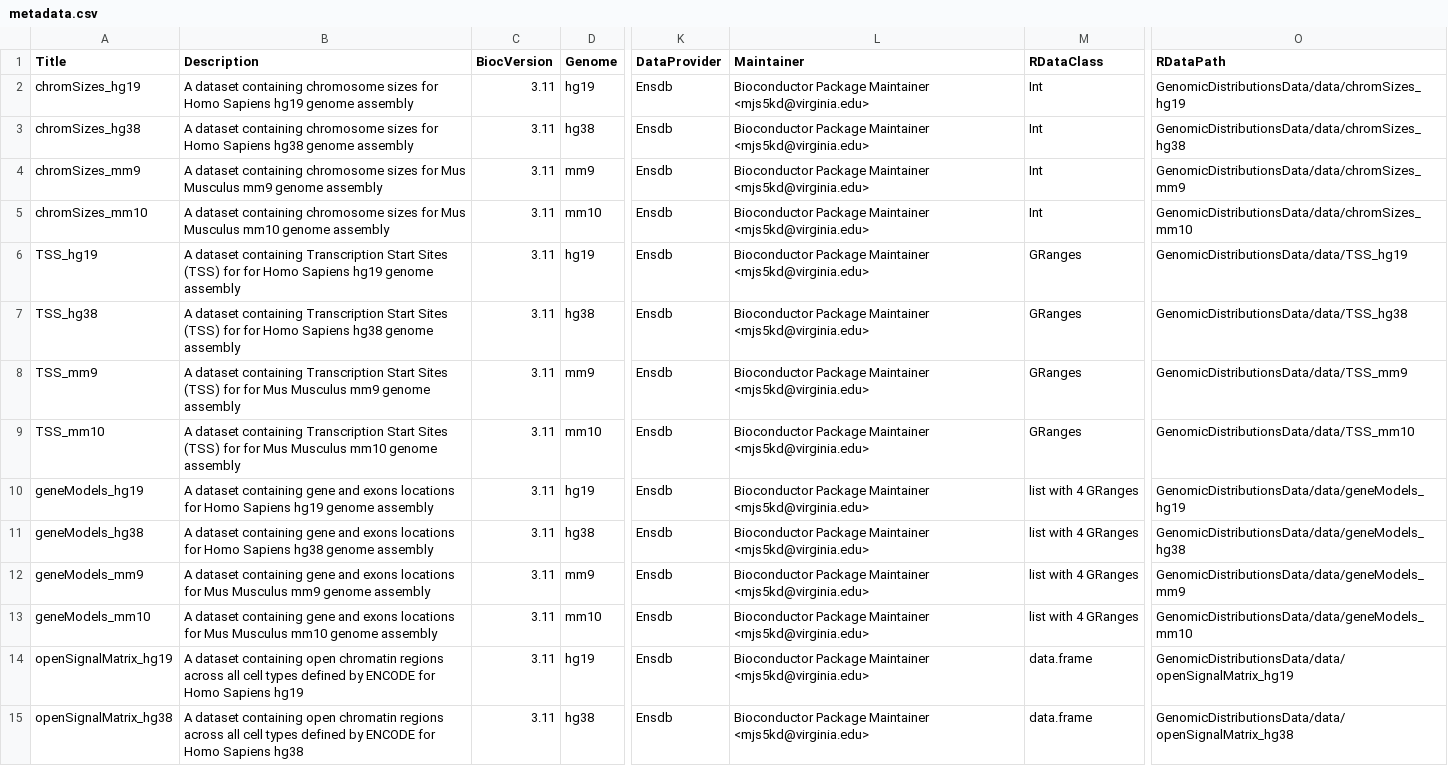
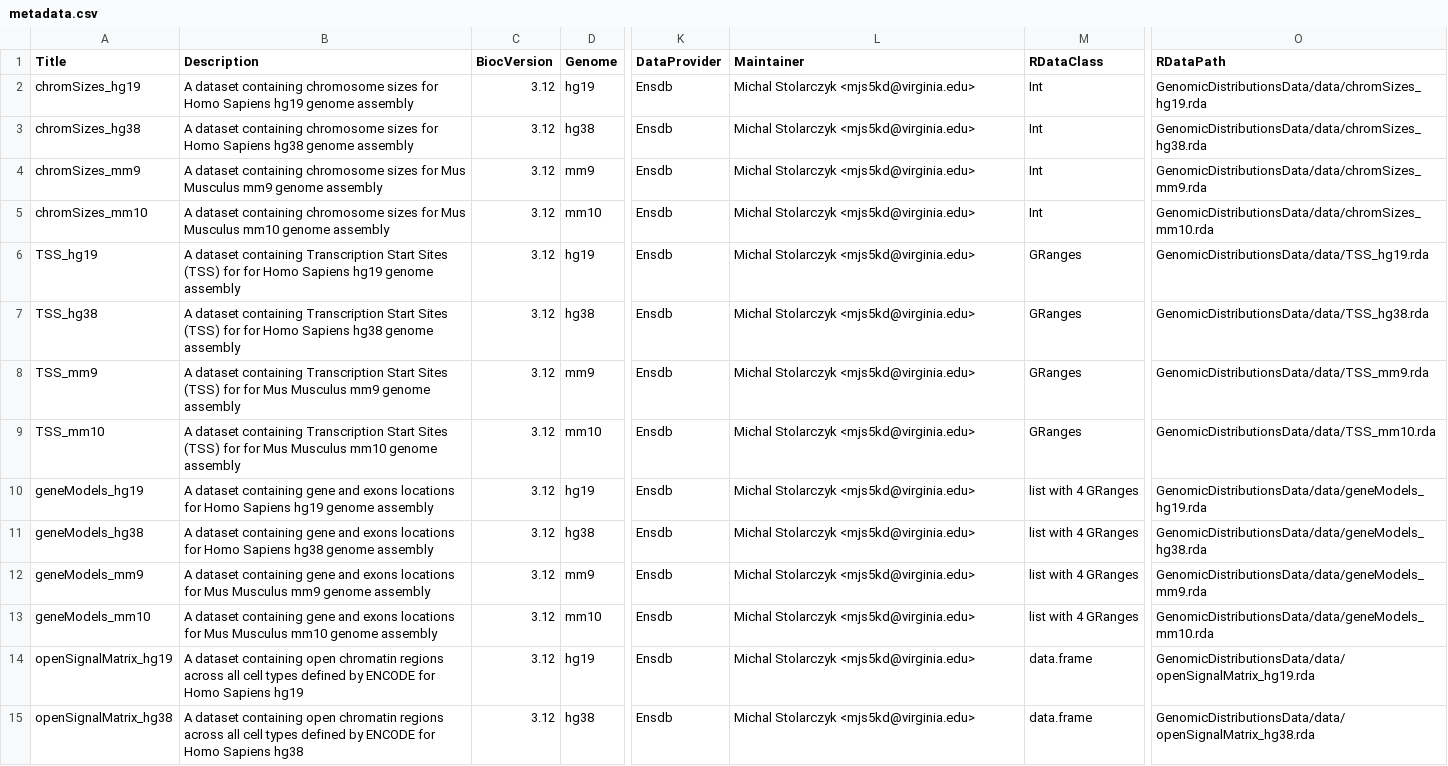
Before and after one commit to databio/GenomicDistributionsData, a CSV file: inst/extdata/metadata.csv, drawn as a sheet; only a part is shown, gaps mark what is left out; the diff names each change by its address in the sheet, - before the commit and + after, or states it on an @@ line.

Commit message:
suggested changes to exp hub metadata

```diff
--- a/inst/extdata/metadata.csv
+++ b/inst/extdata/metadata.csv
-C2:C15 (BiocVersion): 3.11
+C2:C15 (BiocVersion): 3.12
-L2:L15 (Maintainer): Bioconductor Package Maintainer <mjs5kd@virginia.edu>
+L2:L15 (Maintainer): Michal Stolarczyk <mjs5kd@virginia.edu>
-O2 (RDataPath): GenomicDistributionsData/data/chromSizes_hg19
+O2 (RDataPath): GenomicDistributionsData/data/chromSizes_hg19.rda
-O3 (RDataPath): GenomicDistributionsData/data/chromSizes_hg38
+O3 (RDataPath): GenomicDistributionsData/data/chromSizes_hg38.rda
-O4 (RDataPath): GenomicDistributionsData/data/chromSizes_mm9
+O4 (RDataPath): GenomicDistributionsData/data/chromSizes_mm9.rda
-O5 (RDataPath): GenomicDistributionsData/data/chromSizes_mm10
+O5 (RDataPath): GenomicDistributionsData/data/chromSizes_mm10.rda
-O6 (RDataPath): GenomicDistributionsData/data/TSS_hg19
+O6 (RDataPath): GenomicDistributionsData/data/TSS_hg19.rda
-O7 (RDataPath): GenomicDistributionsData/data/TSS_hg38
+O7 (RDataPath): GenomicDistributionsData/data/TSS_hg38.rda
-O8 (RDataPath): GenomicDistributionsData/data/TSS_mm9
+O8 (RDataPath): GenomicDistributionsData/data/TSS_mm9.rda
-O9 (RDataPath): GenomicDistributionsData/data/TSS_mm10
+O9 (RDataPath): GenomicDistributionsData/data/TSS_mm10.rda
-O10 (RDataPath): GenomicDistributionsData/data/geneModels_hg19
+O10 (RDataPath): GenomicDistributionsData/data/geneModels_hg19.rda
-O11 (RDataPath): GenomicDistributionsData/data/geneModels_hg38
+O11 (RDataPath): GenomicDistributionsData/data/geneModels_hg38.rda
-O12 (RDataPath): GenomicDistributionsData/data/geneModels_mm9
+O12 (RDataPath): GenomicDistributionsData/data/geneModels_mm9.rda
-O13 (RDataPath): GenomicDistributionsData/data/geneModels_mm10
+O13 (RDataPath): GenomicDistributionsData/data/geneModels_mm10.rda
-O14 (RDataPath): GenomicDistributionsData/data/openSignalMatrix_hg19
+O14 (RDataPath): GenomicDistributionsData/data/openSignalMatrix_hg19.rda
-O15 (RDataPath): GenomicDistributionsData/data/openSignalMatrix_hg38
+O15 (RDataPath): GenomicDistributionsData/data/openSignalMatrix_hg38.rda
```
Also changed, not shown: 1 other file.
